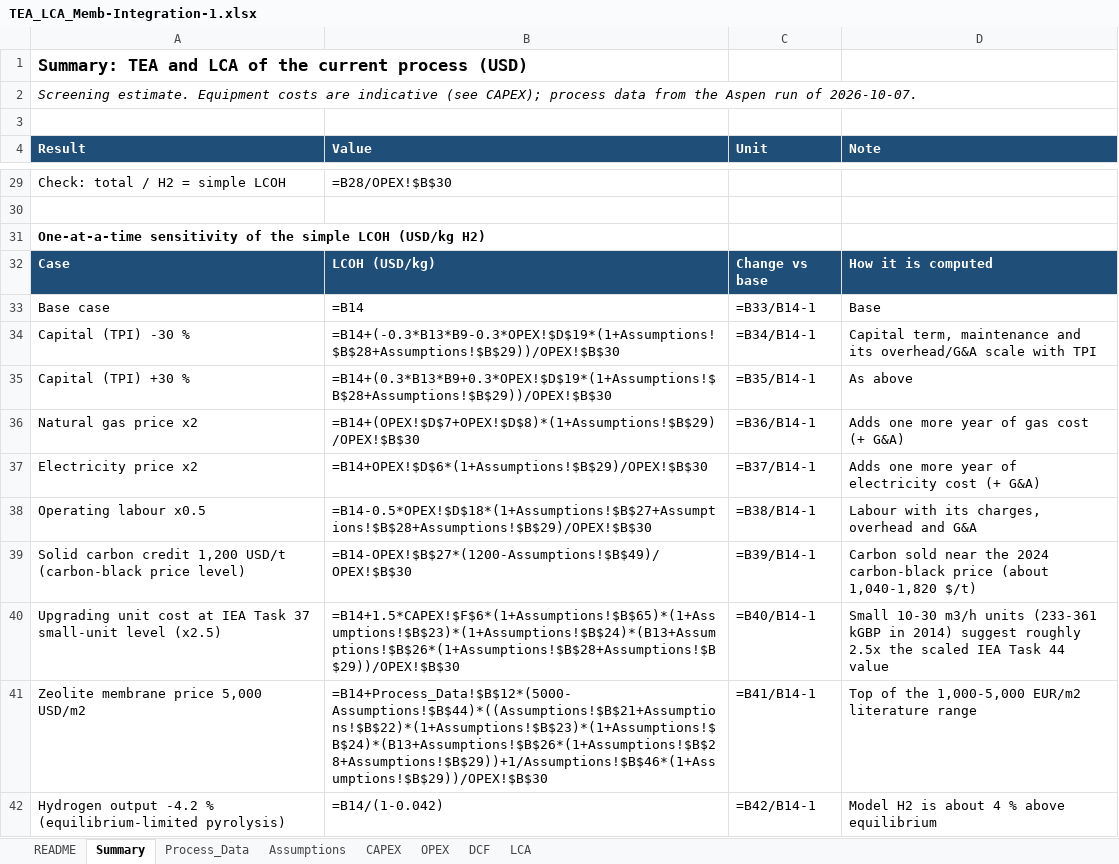
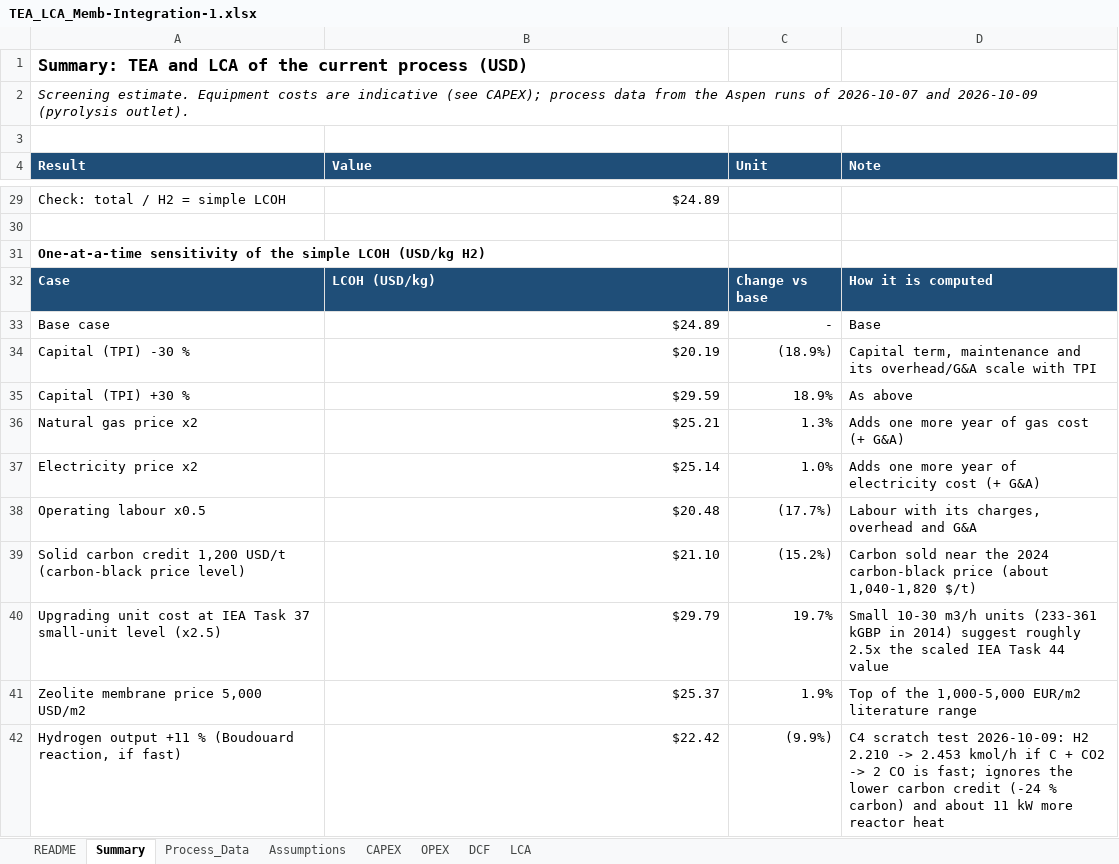
Before and after one commit to Arghadeep78/btp-mem-sep, an Excel workbook: TEA/TEA_LCA_Memb-Integration-1.xlsx, sheet Summary, drawn as a sheet; only a part is shown, gaps mark what is left out; values as stored, in another font and other column widths than the file's, no borders; formulas without a stored value are shown as written; removed rows and columns are numbered as before the commit, all else as after; the diff covers the shown part only; the diff names each change by its address in the sheet, - before the commit and + after, or states it on an @@ line.

Commit message:
edit-pyrolysius-a

```diff
--- a/TEA/TEA_LCA_Memb-Integration-1.xlsx (sheet Summary)
+++ b/TEA/TEA_LCA_Memb-Integration-1.xlsx (sheet Summary)
-A2 (Result): …the Aspen run of 2026-10-07.
+A2 (Result): …the Aspen runs of 2026-10-07 and 2026-10-09 (pyrolysis outlet).
-B29 (Value): =B28/OPEX!$B$30
+B29 (Value): $24.89
-B33 (Value): =B14
+B33 (Value): $24.89
-C33 (Unit): =B33/B14-1
+C33 (Unit): -
-B34 (Value): =B14+(-0.3*B13*B9-0.3*OPEX!$D$19*(1+Assumptions!$B$28+Assumptions!$B$29))/OPEX!$B$30
+B34 (Value): $20.19
-C34 (Unit): =B34/B14-1
+C34 (Unit): (18.9%)
-B35 (Value): =B14+(0.3*B13*B9+0.3*OPEX!$D$19*(1+Assumptions!$B$28+Assumptions!$B$29))/OPEX!$B$30
+B35 (Value): $29.59
-C35 (Unit): =B35/B14-1
+C35 (Unit): 18.9%
-B36 (Value): =B14+(OPEX!$D$7+OPEX!$D$8)*(1+Assumptions!$B$29)/OPEX!$B$30
+B36 (Value): $25.21
-C36 (Unit): =B36/B14-1
+C36 (Unit): 1.3%
-B37 (Value): =B14+OPEX!$D$6*(1+Assumptions!$B$29)/OPEX!$B$30
+B37 (Value): $25.14
-C37 (Unit): =B37/B14-1
+C37 (Unit): 1.0%
-B38 (Value): =B14-0.5*OPEX!$D$18*(1+Assumptions!$B$27+Assumptions!$B$28+Assumptions!$B$29)/OPEX!$B$30
+B38 (Value): $20.48
-C38 (Unit): =B38/B14-1
+C38 (Unit): (17.7%)
-B39 (Value): =B14-OPEX!$B$27*(1200-Assumptions!$B$49)/OPEX!$B$30
+B39 (Value): $21.10
-C39 (Unit): =B39/B14-1
+C39 (Unit): (15.2%)
-B40 (Value): =B14+1.5*CAPEX!$F$6*(1+Assumptions!$B$65)*(1+Assumptions!$B$23)*(1+Assumptions!$B$24)*(B13+Assumptions!$B$26*(1+Assumptions!$B$28+Assumptions!$B$29))/OPEX!$B$30
+B40 (Value): $29.79
-C40 (Unit): =B40/B14-1
+C40 (Unit): 19.7%
-B41 (Value): =B14+Process_Data!$B$12*(5000-Assumptions!$B$44)*((Assumptions!$B$21+Assumptions!$B$22)*(1+Assumptions!$B$23)*(1+Assumptions!$B$24)*(B13+Assumptions!$B$26*(1+Assumptions!$B$28+Assumptions!$B$29))+1/Assumptions!$B$46*(1+Assumptions!$B$29))/OPEX!$B$30
+B41 (Value): $25.37
-C41 (Unit): =B41/B14-1
+C41 (Unit): 1.9%
-row 42: Hydrogen output -4.2 % (equilibrium-limited pyrolysis) | =B14/(1-0.042) | =B42/B14-1 | Model H2 is about 4 % above equilibrium
+row 42: Hydrogen output +11 % (Boudouard reaction, if fast) | $22.42 | (9.9%) | C4 scratch test 2026-10-09: H2 2.210 -> 2.453 kmol/h if C + CO2 -> 2 CO is fast; ignores the lower carbon credit (-24 % carbon) and about 11 kW more reactor heat
```
Also changed, not shown: 30 edited cells elsewhere in this sheet, sheet DCF, sheet OPEX, sheet CAPEX, sheet Process_Data, sheet LCA, sheet README, 1 more sheet, 9 other files.
